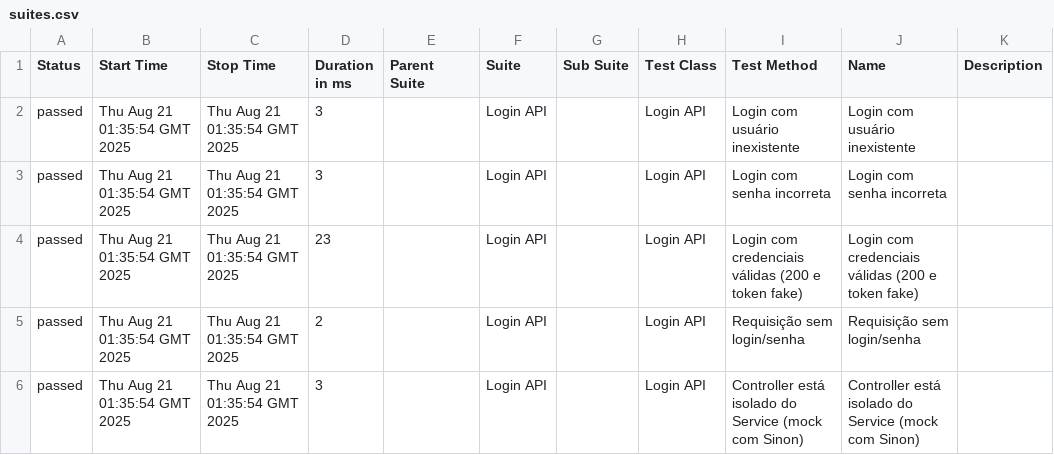
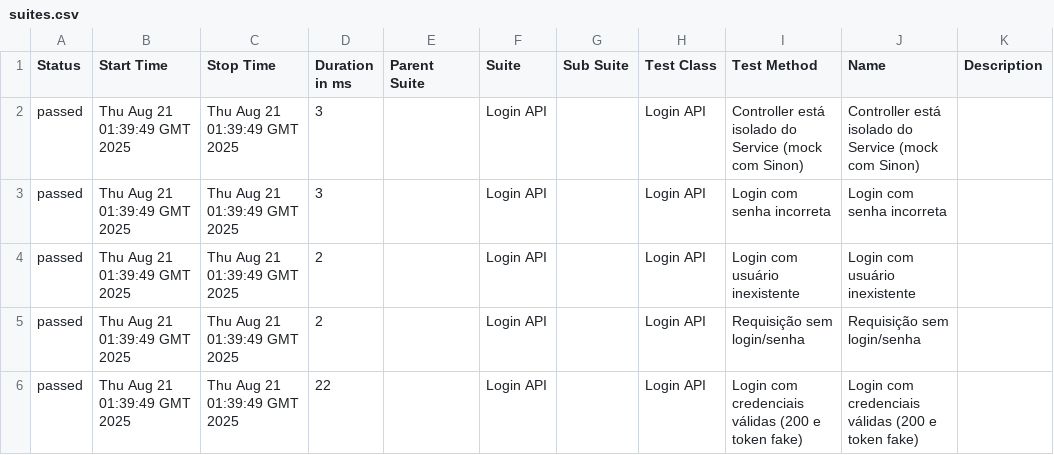
Before and after one commit to Renatacpf/login-api-automation, a CSV file: data/suites.csv, drawn as a sheet.

```diff
--- a/data/suites.csv
+++ b/data/suites.csv
@@ -1,6 +1,6 @@
 "Status","Start Time","Stop Time","Duration in ms","Parent Suite","Suite","Sub Suite","Test Class","Test Method","Name","Description"
-"passed","Thu Aug 21 01:35:54 GMT 2025","Thu Aug 21 01:35:54 GMT 2025","3","","Login API","","Login API","Login com usuário inexistente","Login com usuário inexistente",""
-"passed","Thu Aug 21 01:35:54 GMT 2025","Thu Aug 21 01:35:54 GMT 2025","3","","Login API","","Login API","Login com senha incorreta","Login com senha incorreta",""
-"passed","Thu Aug 21 01:35:54 GMT 2025","Thu Aug 21 01:35:54 GMT 2025","23","","Login API","","Login API","Login com credenciais válidas (200 e token fake)","Login com credenciais válidas (200 e token fake)",""
-"passed","Thu Aug 21 01:35:54 GMT 2025","Thu Aug 21 01:35:54 GMT 2025","2","","Login API","","Login API","Requisição sem login/senha","Requisição sem login/senha",""
-"passed","Thu Aug 21 01:35:54 GMT 2025","Thu Aug 21 01:35:54 GMT 2025","3","","Login API","","Login API","Controller está isolado do Service (mock com Sinon)","Controller está isolado do Service (mock com Sinon)",""
+"passed","Thu Aug 21 01:39:49 GMT 2025","Thu Aug 21 01:39:49 GMT 2025","3","","Login API","","Login API","Controller está isolado do Service (mock com Sinon)","Controller está isolado do Service (mock com Sinon)",""
+"passed","Thu Aug 21 01:39:49 GMT 2025","Thu Aug 21 01:39:49 GMT 2025","3","","Login API","","Login API","Login com senha incorreta","Login com senha incorreta",""
+"passed","Thu Aug 21 01:39:49 GMT 2025","Thu Aug 21 01:39:49 GMT 2025","2","","Login API","","Login API","Login com usuário inexistente","Login com usuário inexistente",""
+"passed","Thu Aug 21 01:39:49 GMT 2025","Thu Aug 21 01:39:49 GMT 2025","2","","Login API","","Login API","Requisição sem login/senha","Requisição sem login/senha",""
+"passed","Thu Aug 21 01:39:49 GMT 2025","Thu Aug 21 01:39:49 GMT 2025","22","","Login API","","Login API","Login com credenciais válidas (200 e token fake)","Login com credenciais válidas (200 e token fake)",""
```
Also changed, not shown: 31 other files.
